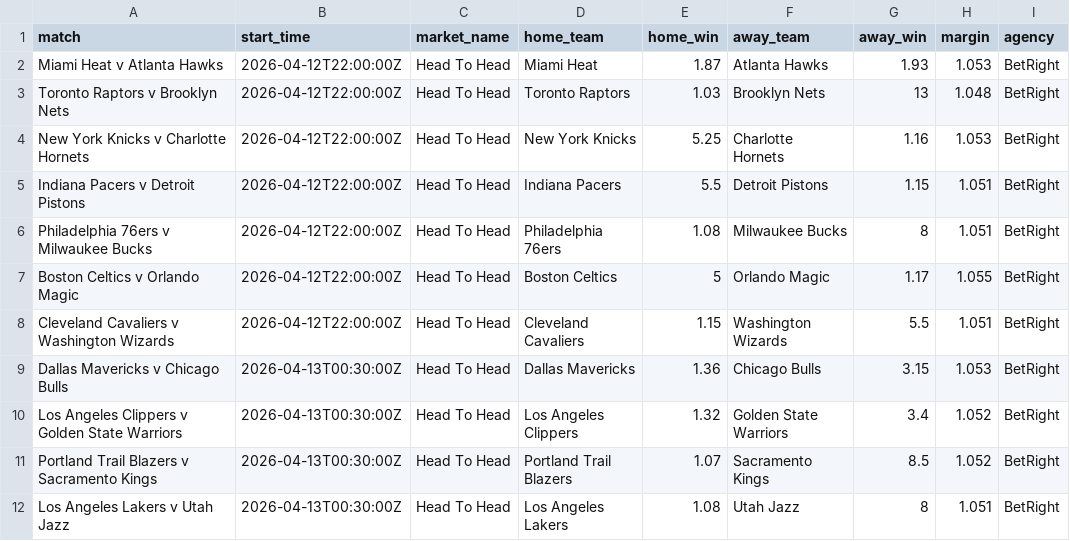
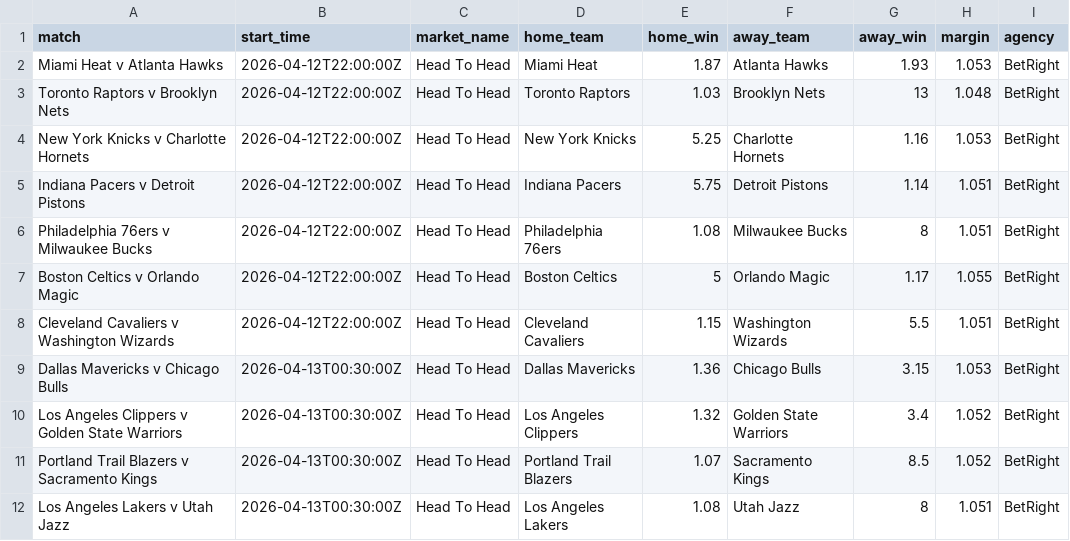
Before and after one commit to jamesbrown1417/NBA, a CSV file: Data/scraped_odds/betright_h2h.csv, drawn as a sheet.

```diff
--- a/Data/scraped_odds/betright_h2h.csv
+++ b/Data/scraped_odds/betright_h2h.csv
@@ -4,3 +4,3 @@ Toronto Raptors v Brooklyn Nets,2026-04-12T22:00:00Z,Head To Head,Toronto Raptor
 New York Knicks v Charlotte Hornets,2026-04-12T22:00:00Z,Head To Head,New York Knicks,5.25,Charlotte Hornets,1.16,1.053,BetRight
-Indiana Pacers v Detroit Pistons,2026-04-12T22:00:00Z,Head To Head,Indiana Pacers,5.5,Detroit Pistons,1.15,1.051,BetRight
+Indiana Pacers v Detroit Pistons,2026-04-12T22:00:00Z,Head To Head,Indiana Pacers,5.75,Detroit Pistons,1.14,1.051,BetRight
 Philadelphia 76ers v Milwaukee Bucks,2026-04-12T22:00:00Z,Head To Head,Philadelphia 76ers,1.08,Milwaukee Bucks,8,1.051,BetRight
```
Also changed, not shown: Data/scraped_odds/dabble_player_assists.csv, Data/scraped_odds/dabble_player_blocks.csv, 13 other files.
